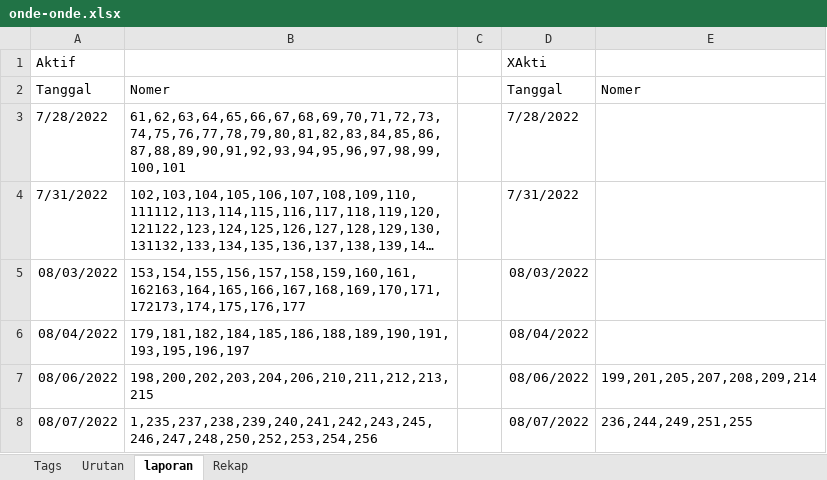
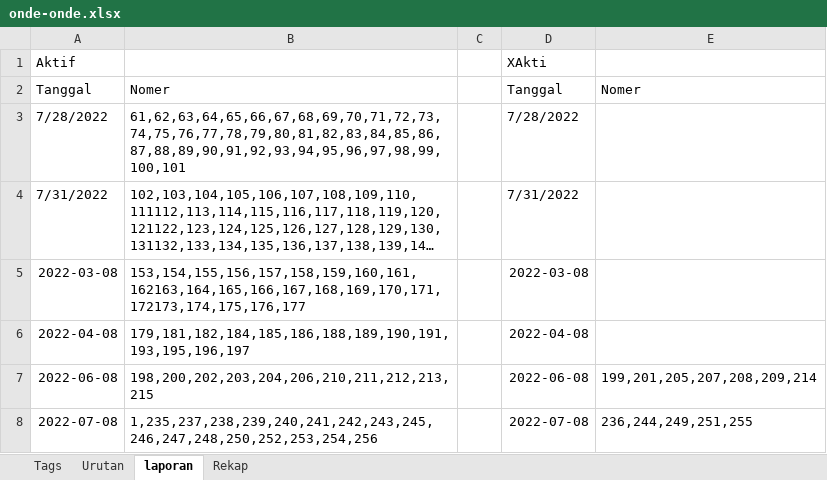
Before and after one commit to roni7032/shop, an Excel workbook: Post WP/onde-onde.xlsx, sheet laporan, drawn as a sheet; long unchanged cells end in …; values as stored, in another font and other column widths than the file's, no borders; the diff names each change by its address in the sheet, - before the commit and + after, or states it on an @@ line.

```diff
--- a/Post WP/onde-onde.xlsx (sheet laporan)
+++ b/Post WP/onde-onde.xlsx (sheet laporan)
-A5: 08/03/2022
+A5: 2022-03-08
-D5: 08/03/2022
+D5: 2022-03-08
-A6: 08/04/2022
+A6: 2022-04-08
-D6: 08/04/2022
+D6: 2022-04-08
-A7: 08/06/2022
+A7: 2022-06-08
-D7: 08/06/2022
+D7: 2022-06-08
-A8: 08/07/2022
+A8: 2022-07-08
-D8: 08/07/2022
+D8: 2022-07-08
```
Also changed, not shown: sheet Urutan, sheet Tags, formulas that keep their value, charts or pictures, Post WP/onde2.xlsx, 25 other files.
